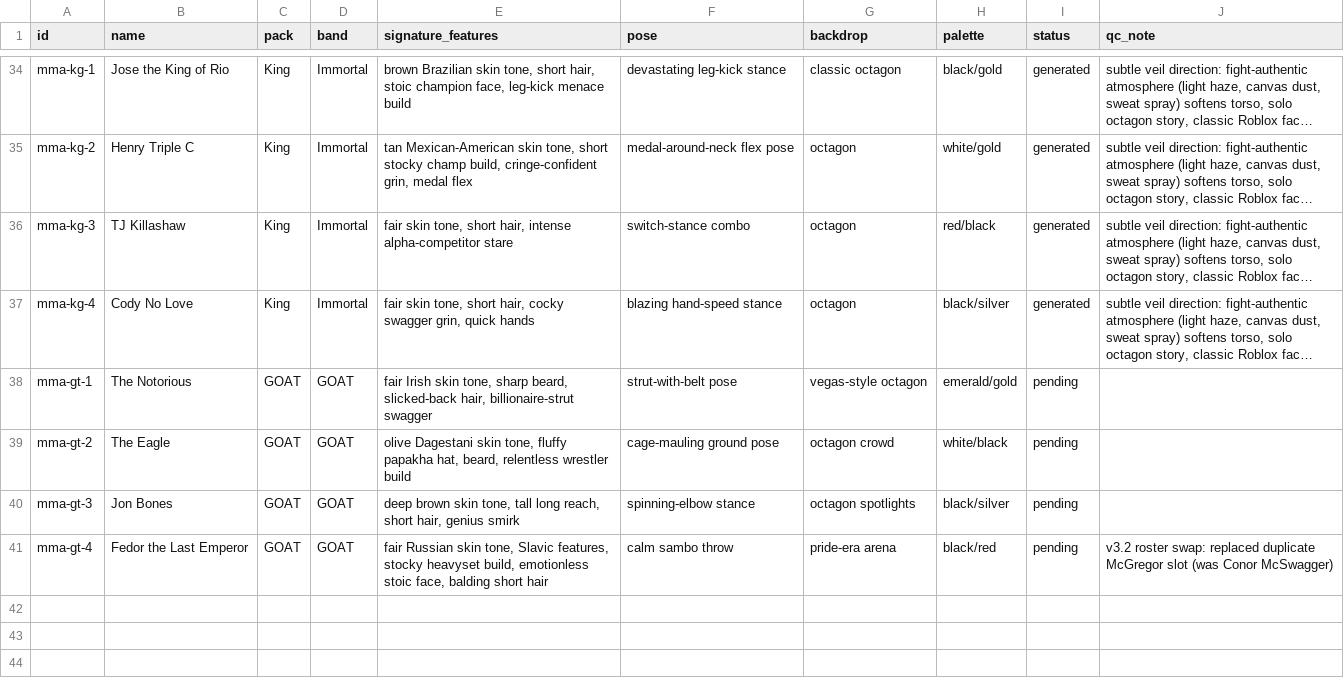
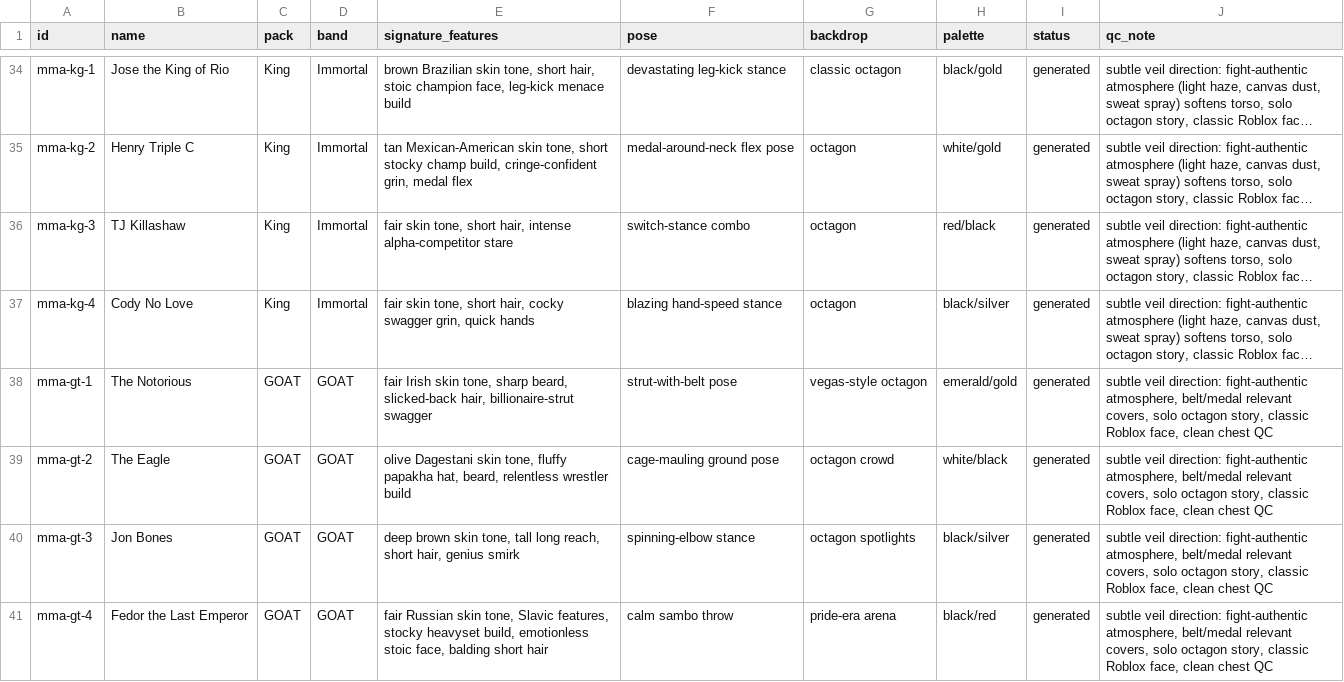
Before and after one commit to yelnurk123/sports-cards-factory, a CSV file: manifests/manifest-mma.csv, drawn as a sheet; only a part is shown, gaps mark what is left out; long unchanged cells end in …; the diff names each change by its address in the sheet, - before the commit and + after, or states it on an @@ line.

```diff
--- a/manifests/manifest-mma.csv
+++ b/manifests/manifest-mma.csv
-I38:I41 (status): pending
+I38:I41 (status): generated
-J38:J40 (qc_note): (empty)
+J38:J40 (qc_note): subtle veil direction: fight-authentic atmosphere, belt/medal relevant covers, solo octagon story, classic Roblox face, clean chest QC
-J41 (qc_note): v3.2 roster swap: replaced duplicate McGregor slot (was Conor McSwagger)
+J41 (qc_note): subtle veil direction: fight-authentic atmosphere, belt/medal relevant covers, solo octagon story, classic Roblox face, clean chest QC
```
Also changed, not shown: manifests/manifest-basketball.csv, 15 other files.
